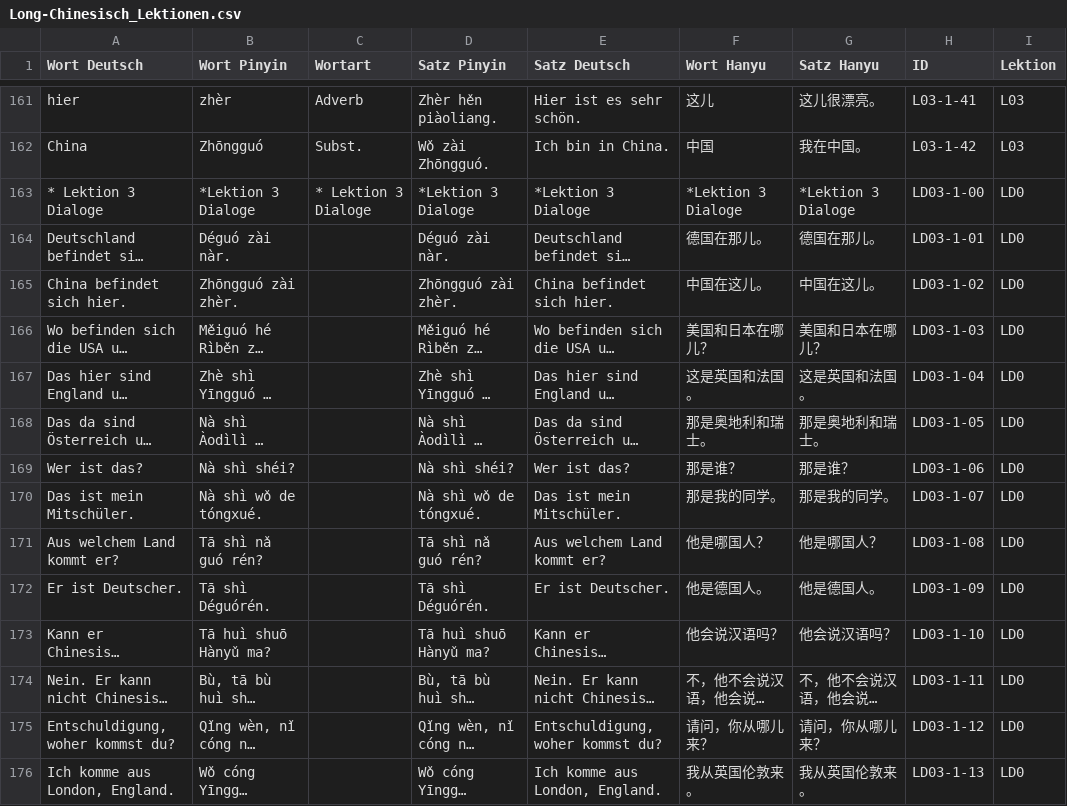
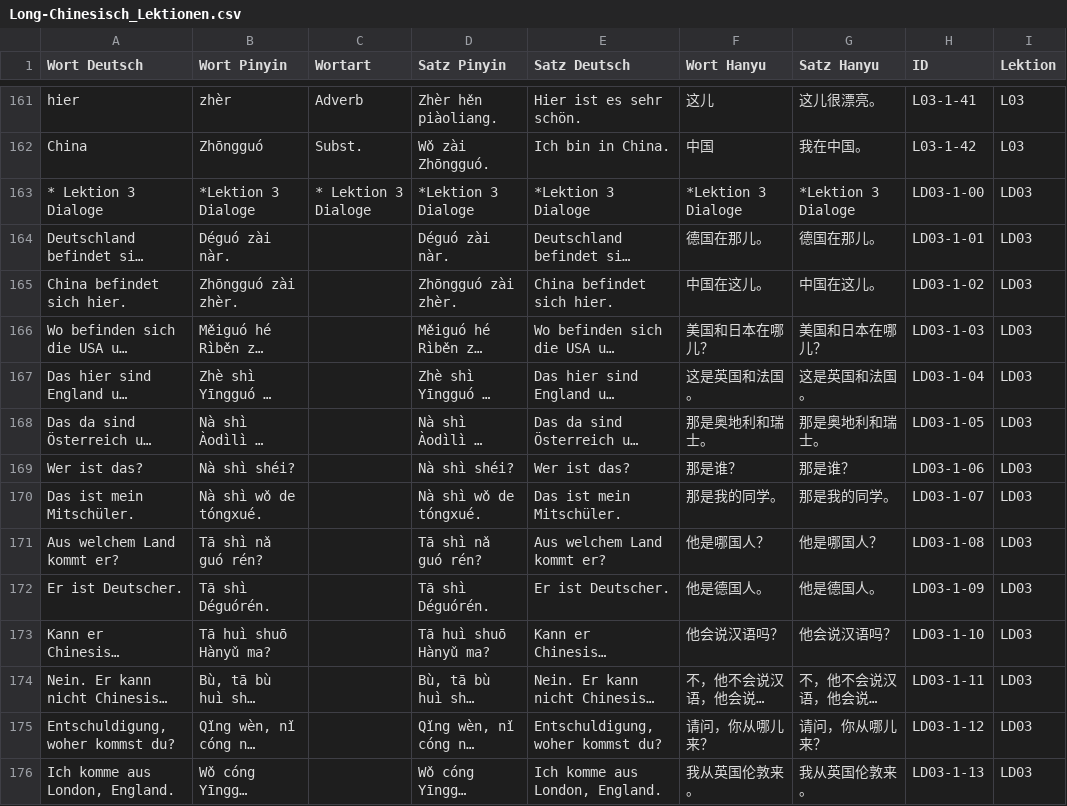
Before and after one commit to luoboteanjing-netizen/Chinesisch-Lektionen, a CSV file: data/Long-Chinesisch_Lektionen.csv, drawn as a sheet; only a part is shown, gaps mark what is left out; long unchanged cells end in …; the diff covers the shown part only; the diff names each change by its address in the sheet, - before the commit and + after, or states it on an @@ line.

Commit message:
Add files via upload

```diff
--- a/data/Long-Chinesisch_Lektionen.csv
+++ b/data/Long-Chinesisch_Lektionen.csv
-I163:I176 (Lektion): LD0
+I163:I176 (Lektion): LD03
```
Also changed, not shown: 109 edited cells elsewhere in this file.
